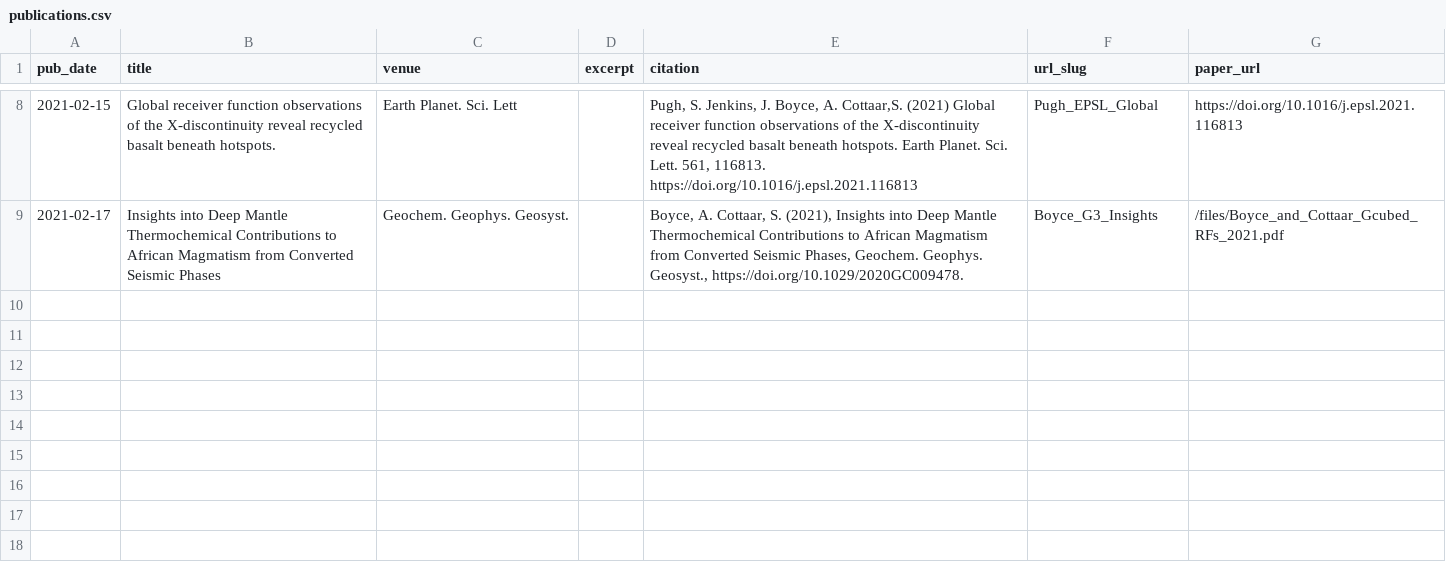
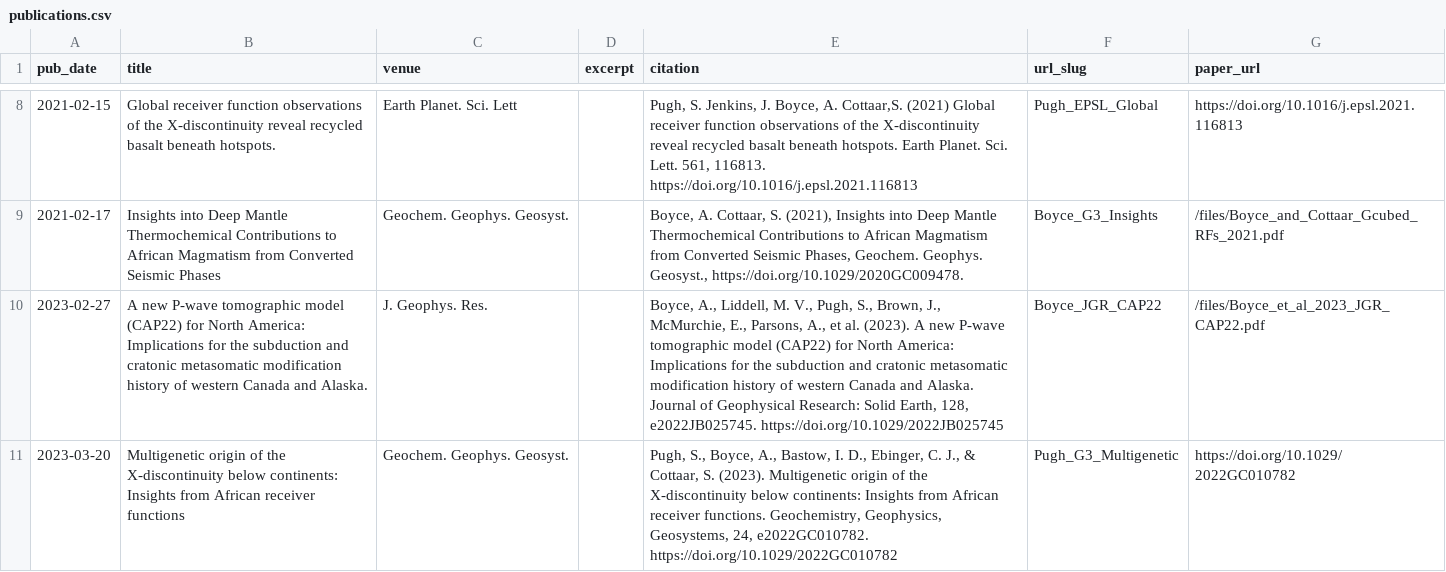
Before and after one commit to alistairboyce11/alistairboyce11.github.io, a CSV file: markdown_generator/publications.csv, drawn as a sheet; only a part is shown, gaps mark what is left out; the diff names each change by its address in the sheet, - before the commit and + after, or states it on an @@ line.

Commit message:
Added CAP22, Pugh23, tomographic models, CV update

```diff
--- a/markdown_generator/publications.csv
+++ b/markdown_generator/publications.csv
+row 10: 2023-02-27 | A new P-wave tomographic model (CAP22) for North America: Implications for the subduction and cratonic metasomatic modification history of western Canada and Alaska. | J. Geophys. Res. |  | Boyce, A., Liddell, M. V., Pugh, S., Brown, J., McMurchie, E., Parsons, A., et al. (2023). A new P-wave tomographic model (CAP22) for North America: Implications for the subduction and cratonic metasomatic modification history of western Canada and Alaska. Journal of Geophysical Research: Solid Earth, 128, e2022JB025745. https://doi.org/10.1029/2022JB025745 | Boyce_JGR_CAP22 | /files/Boyce_et_al_2023_JGR_CAP22.pdf
+row 11: 2023-03-20 | Multigenetic origin of the X-discontinuity below continents: Insights from African receiver functions | Geochem. Geophys. Geosyst. |  | Pugh, S., Boyce, A., Bastow, I. D., Ebinger, C. J., & Cottaar, S. (2023). Multigenetic origin of the X-discontinuity below continents: Insights from African receiver functions. Geochemistry, Geophysics, Geosystems, 24, e2022GC010782. https://doi.org/10.1029/2022GC010782 | Pugh_G3_Multigenetic | https://doi.org/10.1029/2022GC010782
```
Also changed, not shown: 27 other files.
